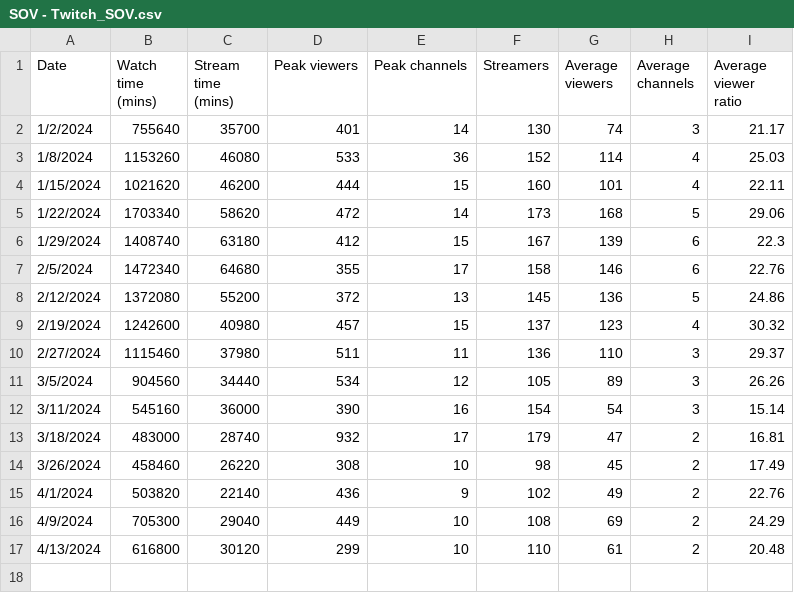
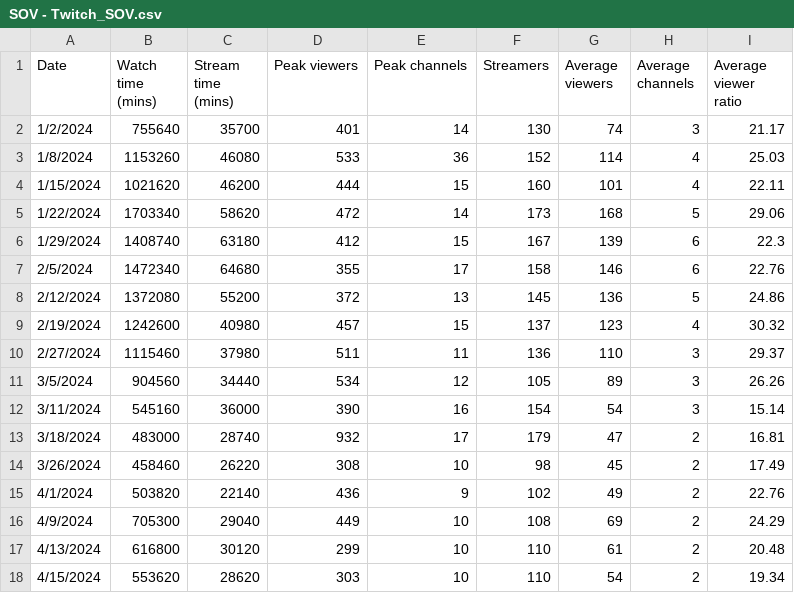
Before and after one commit to Cprogram06/smcp-dashboard, a CSV file: csvs/SOV - Twitch_SOV.csv, drawn as a sheet.

Commit message:
Twitch data update

```diff
--- a/csvs/SOV - Twitch_SOV.csv
+++ b/csvs/SOV - Twitch_SOV.csv
@@ -17 +17,2 @@ Date,Watch time (mins),Stream time (mins),Peak viewers,Peak channels,Streamers,A
 4/13/2024,616800,30120,299,10,110,61,2,20.48
+4/15/2024,553620,28620,303,10,110,54,2,19.34
```
